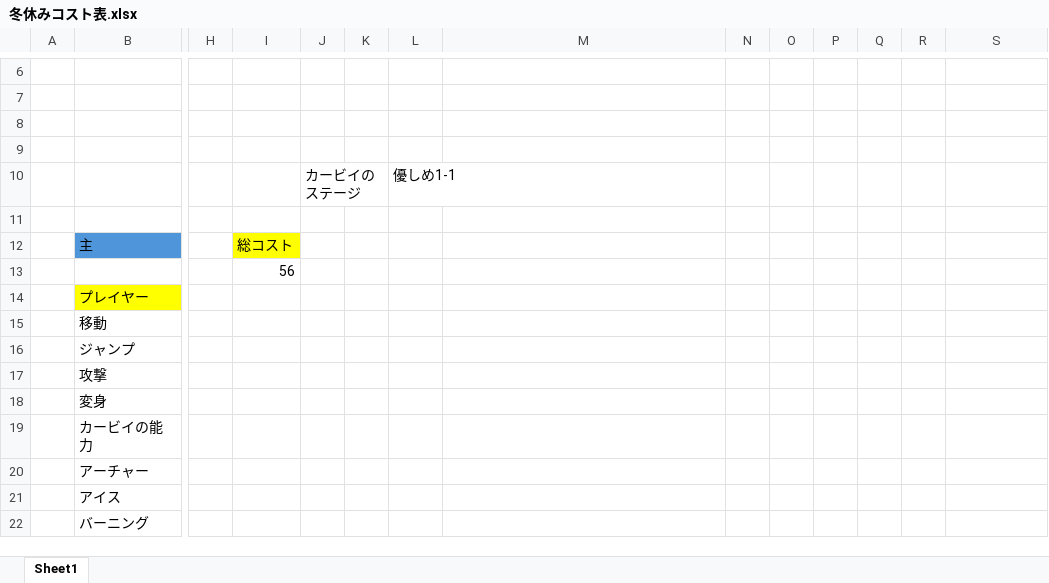
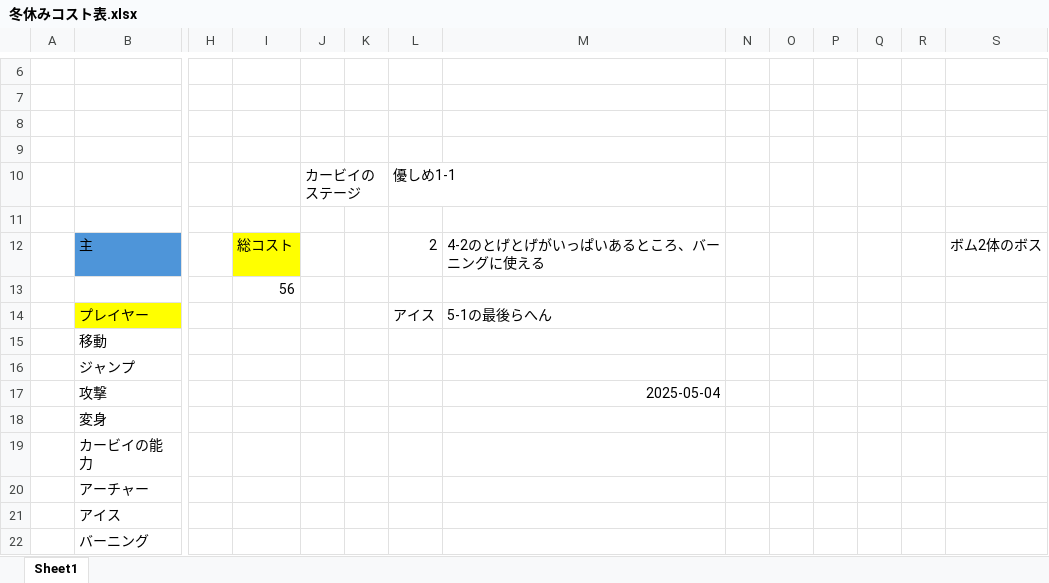
Before and after one commit to hir4rin/2025_winter, an Excel workbook: 冬休みコスト表.xlsx, sheet Sheet1, drawn as a sheet; only a part is shown, gaps mark what is left out; values as stored, in another font and other column widths than the file's, no borders; removed rows and columns are numbered as before the commit, all else as after; rows hold the shown columns only; the diff names each change by its address in the sheet, - before the commit and + after, or states it on an @@ line.

Commit message:
up

```diff
--- a/冬休みコスト表.xlsx (sheet Sheet1)
+++ b/冬休みコスト表.xlsx (sheet Sheet1)
-L12: (empty)
+L12: 2
-M12: (empty)
+M12: 4-2のとげとげがいっぱいあるところ、バーニングに使える
-S12: (empty)
+S12: ボム2体のボス
-row 14:  | プレイヤー
+row 14:  | プレイヤー |  |  |  |  | アイス | 5-1の最後らへん
-M17: (empty)
+M17: 2025-05-04
```
